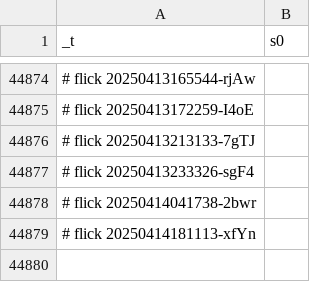
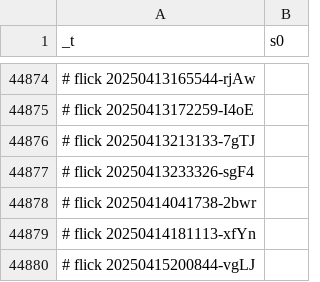
Before and after one commit to abikesa/shell-hologram, a CSV file: kitabo/ensi/testbin/test3/assets/csv/mort_s0_overall.csv, drawn as a sheet; only a part is shown, gaps mark what is left out.

Commit message:
kitabo/ensi/testbin/test3/assets/csv/mort_s0_overall.csv

```diff
--- a/kitabo/ensi/testbin/test3/assets/csv/mort_s0_overall.csv
+++ b/kitabo/ensi/testbin/test3/assets/csv/mort_s0_overall.csv
@@ -44879 +44879,2 @@ _t,s0
 # flick 20250414181113-xfYn
+# flick 20250415200844-vgLJ
```
